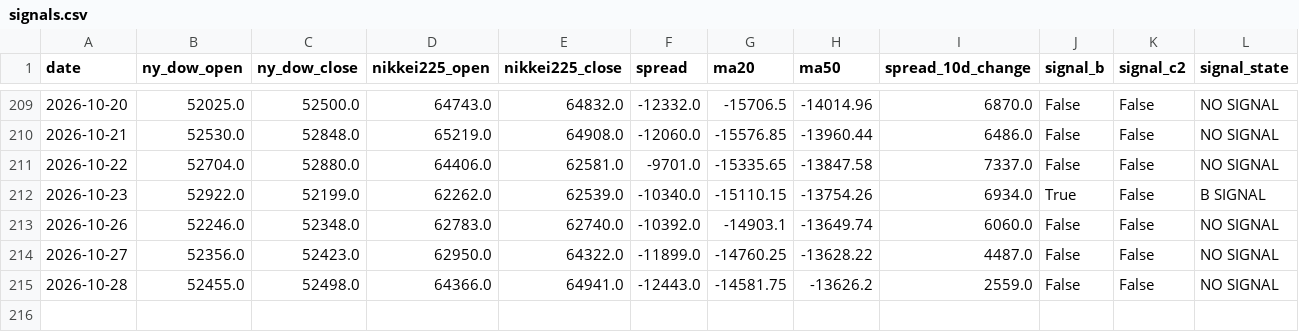
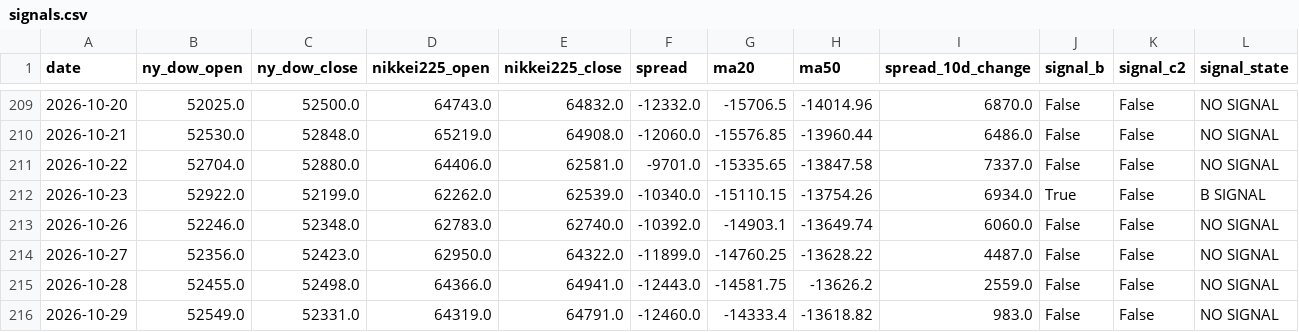
Before and after one commit to tttcoix777-cmd/spread-dashboard, a CSV file: auto_update/data/signals.csv, drawn as a sheet; only a part is shown, gaps mark what is left out.

```diff
--- a/auto_update/data/signals.csv
+++ b/auto_update/data/signals.csv
@@ -215 +215,2 @@ date,ny_dow_open,ny_dow_close,nikkei225_open,nikkei225_close,spread,ma20,ma50,sp
 2026-10-28,52455.0,52498.0,64366.0,64941.0,-12443.0,-14581.75,-13626.2,2559.0,False,False,NO SIGNAL
+2026-10-29,52549.0,52331.0,64319.0,64791.0,-12460.0,-14333.4,-13618.82,983.0,False,False,NO SIGNAL
```
Also changed, not shown: auto_update/data/prices.csv, auto_update/logs/2026-10.csv, 15 other files.
